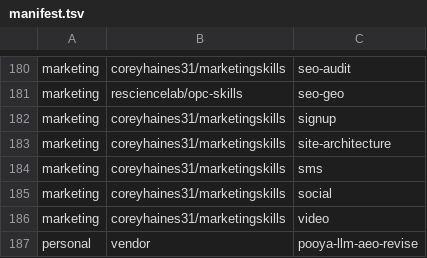
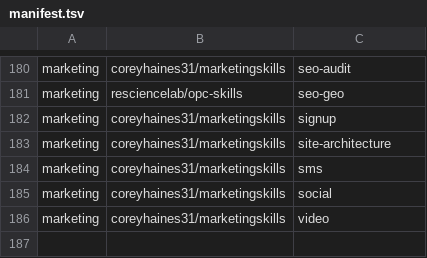
Before and after one commit to pooyagolchian/pantheon, a TSV file: skills/manifest.tsv, drawn as a sheet; only a part is shown, gaps mark what is left out; the diff names each change by its address in the sheet, - before the commit and + after, or states it on an @@ line.

```diff
--- a/skills/manifest.tsv
+++ b/skills/manifest.tsv
-row 187: personal | vendor | pooya-llm-aeo-revise
```
Also changed, not shown: 3 other files.
